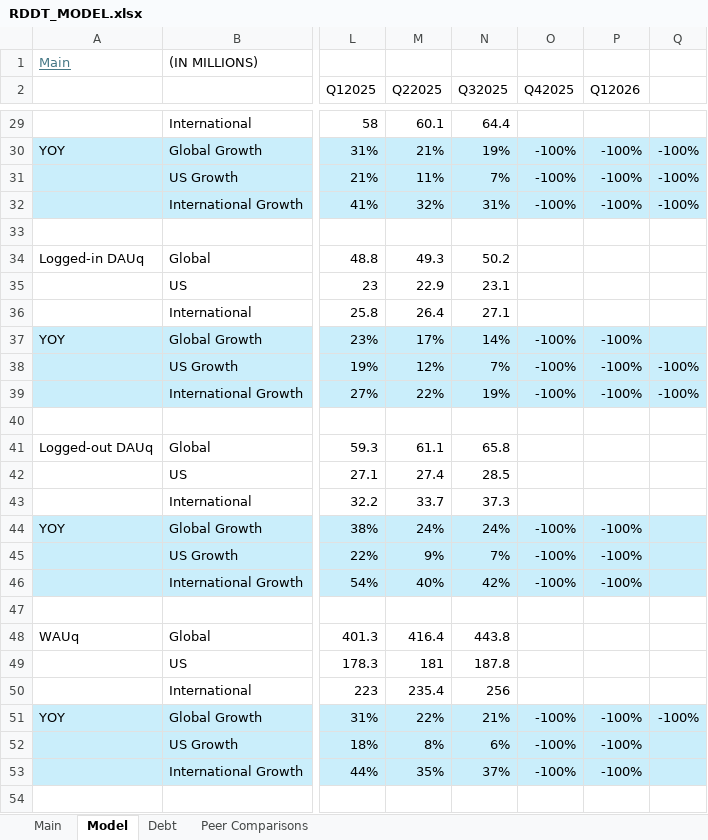
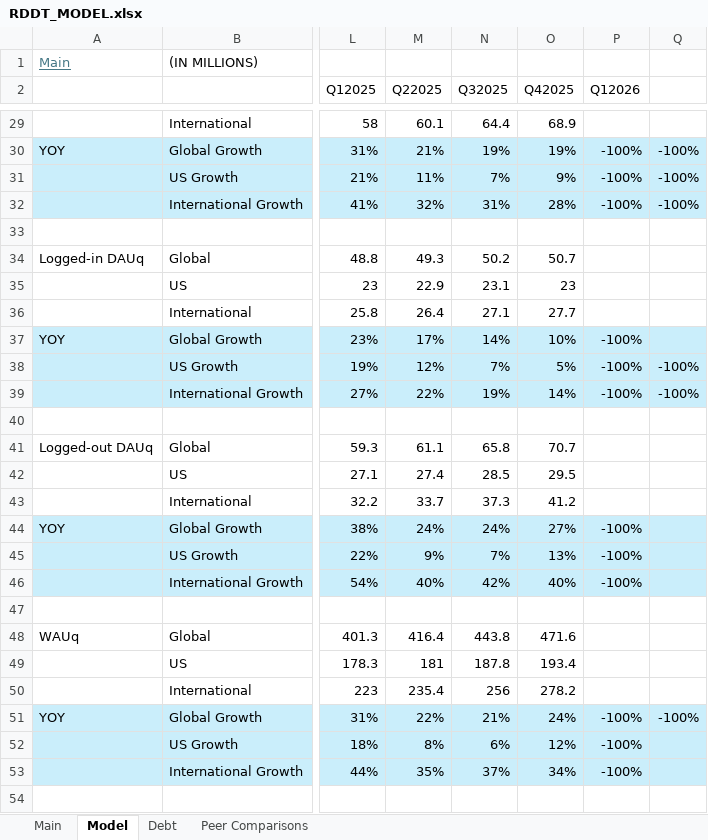
Before and after one commit to alexzquach/Models, an Excel workbook: Growth/RDDT_MODEL.xlsx, sheet Model, drawn as a sheet; only a part is shown, gaps mark what is left out; values as stored, in another font and other column widths than the file's, no borders; the diff covers the shown part only; the diff names each change by its address in the sheet, - before the commit and + after, or states it on an @@ line.

```diff
--- a/Growth/RDDT_MODEL.xlsx (sheet Model)
+++ b/Growth/RDDT_MODEL.xlsx (sheet Model)
-O29 (Q42025): (empty)
+O29 (Q42025): 68.9
-O30 (Q42025): -100%
+O30 (Q42025): 19%
-O31 (Q42025): -100%
+O31 (Q42025): 9%
-O32 (Q42025): -100%
+O32 (Q42025): 28%
-O34 (Q42025): (empty)
+O34 (Q42025): 50.7
-O35 (Q42025): (empty)
+O35 (Q42025): 23
-O36 (Q42025): (empty)
+O36 (Q42025): 27.7
-O37 (Q42025): -100%
+O37 (Q42025): 10%
-O38 (Q42025): -100%
+O38 (Q42025): 5%
-O39 (Q42025): -100%
+O39 (Q42025): 14%
-O41 (Q42025): (empty)
+O41 (Q42025): 70.7
-O42 (Q42025): (empty)
+O42 (Q42025): 29.5
-O43 (Q42025): (empty)
+O43 (Q42025): 41.2
-O44 (Q42025): -100%
+O44 (Q42025): 27%
-O45 (Q42025): -100%
+O45 (Q42025): 13%
-O46 (Q42025): -100%
+O46 (Q42025): 40%
-O48 (Q42025): (empty)
+O48 (Q42025): 471.6
-O49 (Q42025): (empty)
+O49 (Q42025): 193.4
-O50 (Q42025): (empty)
+O50 (Q42025): 278.2
-O51 (Q42025): -100%
+O51 (Q42025): 24%
-O52 (Q42025): -100%
+O52 (Q42025): 12%
-O53 (Q42025): -100%
+O53 (Q42025): 34%
```
Also changed, not shown: 2 added rows, 2 removed rows, 35 edited cells and cell formats elsewhere in this sheet, Health Insurance/MOH_MODEL.xlsx, Health Insurance/UNH_MODEL.xlsx, 1 other file.
